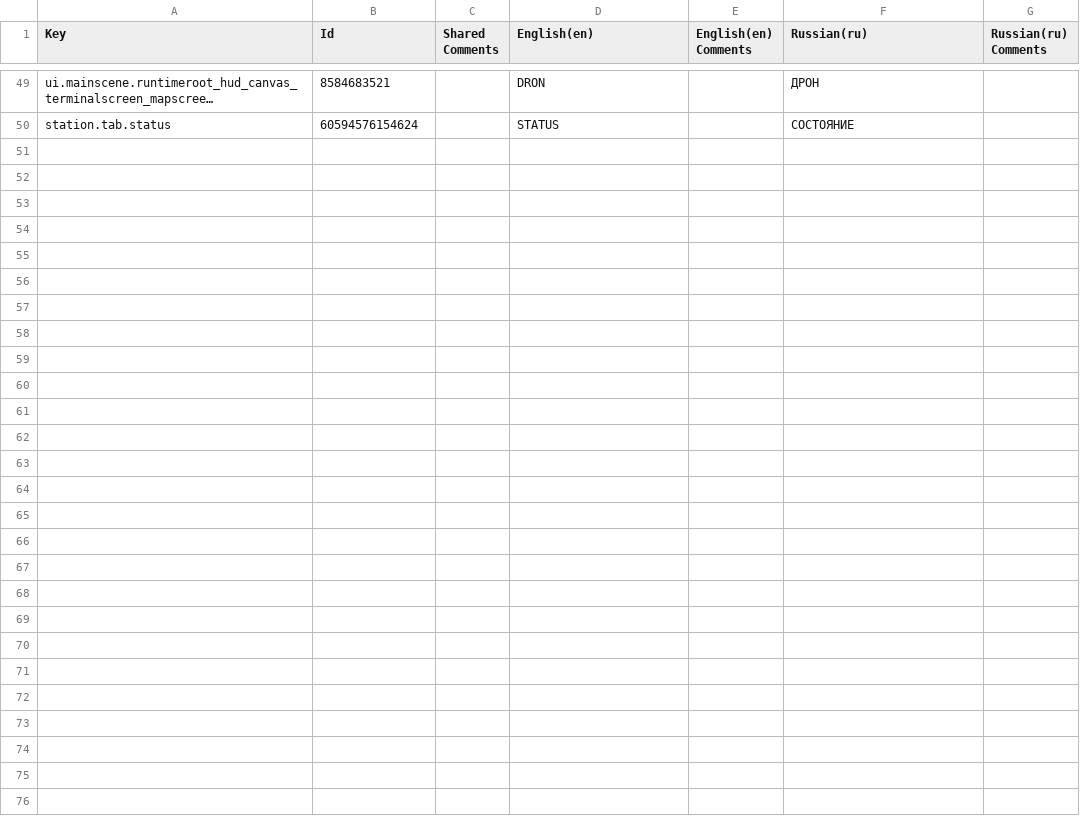
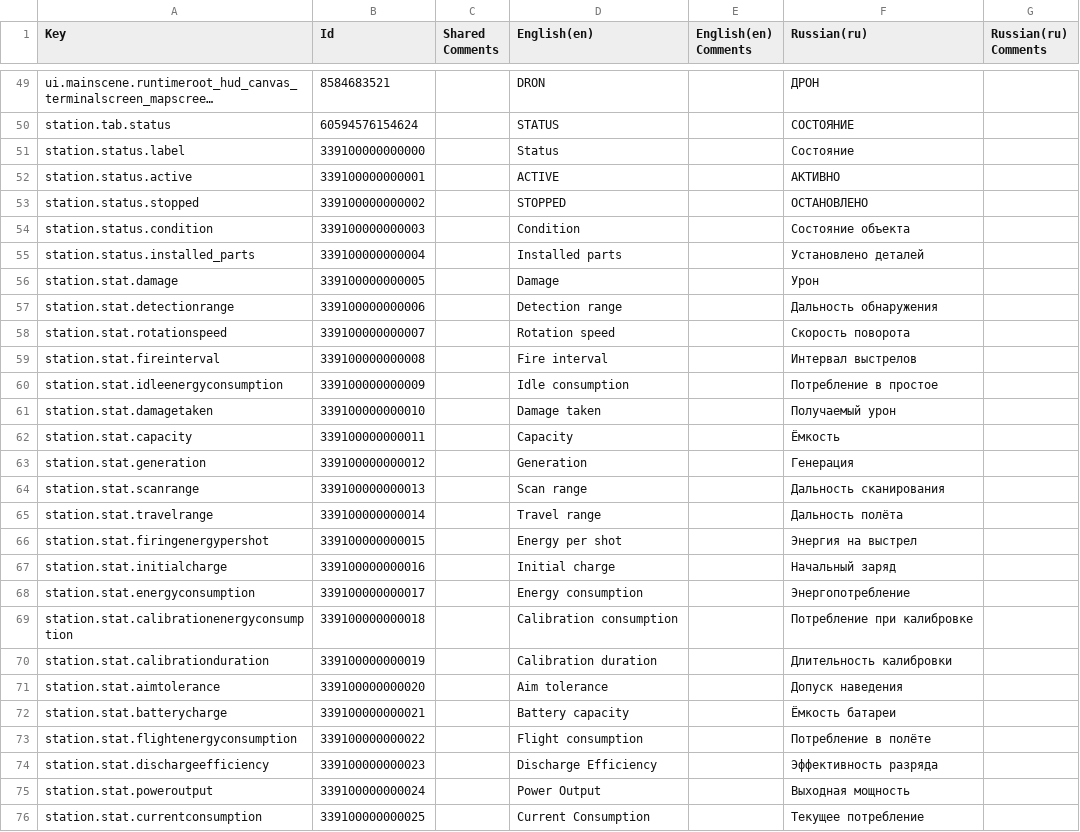
Before and after one commit to kirillkostur/NERA, a CSV file: Assets/_Project/NERA/Localization/Exports/Terminal.csv, drawn as a sheet; only a part is shown, gaps mark what is left out; long unchanged cells end in …; the diff names each change by its address in the sheet, - before the commit and + after, or states it on an @@ line.

Commit message:
новые конфиги батареи

```diff
--- a/Assets/_Project/NERA/Localization/Exports/Terminal.csv
+++ b/Assets/_Project/NERA/Localization/Exports/Terminal.csv
+row 51: station.status.label | 339100000000000 |  | Status |  | Состояние
+row 52: station.status.active | 339100000000001 |  | ACTIVE |  | АКТИВНО
+row 53: station.status.stopped | 339100000000002 |  | STOPPED |  | ОСТАНОВЛЕНО
+row 54: station.status.condition | 339100000000003 |  | Condition |  | Состояние объекта
+row 55: station.status.installed_parts | 339100000000004 |  | Installed parts |  | Установлено деталей
+row 56: station.stat.damage | 339100000000005 |  | Damage |  | Урон
+row 57: station.stat.detectionrange | 339100000000006 |  | Detection range |  | Дальность обнаружения
+row 58: station.stat.rotationspeed | 339100000000007 |  | Rotation speed |  | Скорость поворота
+row 59: station.stat.fireinterval | 339100000000008 |  | Fire interval |  | Интервал выстрелов
+row 60: station.stat.idleenergyconsumption | 339100000000009 |  | Idle consumption |  | Потребление в простое
+row 61: station.stat.damagetaken | 339100000000010 |  | Damage taken |  | Получаемый урон
+row 62: station.stat.capacity | 339100000000011 |  | Capacity |  | Ёмкость
+row 63: station.stat.generation | 339100000000012 |  | Generation |  | Генерация
+row 64: station.stat.scanrange | 339100000000013 |  | Scan range |  | Дальность сканирования
+row 65: station.stat.travelrange | 339100000000014 |  | Travel range |  | Дальность полёта
+row 66: station.stat.firingenergypershot | 339100000000015 |  | Energy per shot |  | Энергия на выстрел
+row 67: station.stat.initialcharge | 339100000000016 |  | Initial charge |  | Начальный заряд
+row 68: station.stat.energyconsumption | 339100000000017 |  | Energy consumption |  | Энергопотребление
+row 69: station.stat.calibrationenergyconsumption | 339100000000018 |  | Calibration consumption |  | Потребление при калибровке
+row 70: station.stat.calibrationduration | 339100000000019 |  | Calibration duration |  | Длительность калибровки
+row 71: station.stat.aimtolerance | 339100000000020 |  | Aim tolerance |  | Допуск наведения
+row 72: station.stat.batterycharge | 339100000000021 |  | Battery capacity |  | Ёмкость батареи
+row 73: station.stat.flightenergyconsumption | 339100000000022 |  | Flight consumption |  | Потребление в полёте
+row 74: station.stat.dischargeefficiency | 339100000000023 |  | Discharge Efficiency |  | Эффективность разряда
+row 75: station.stat.poweroutput | 339100000000024 |  | Power Output |  | Выходная мощность
+row 76: station.stat.currentconsumption | 339100000000025 |  | Current Consumption |  | Текущее потребление
```
Also changed, not shown: Assets/_Project/NERA/Localization/Exports/Content.csv, 39 other files.
